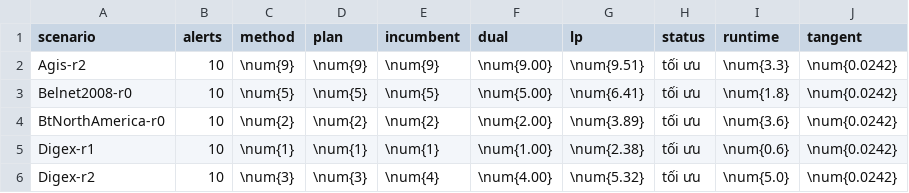
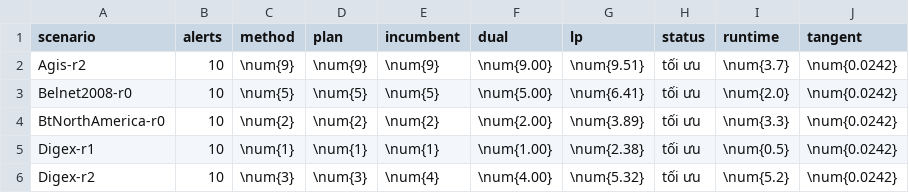
Before and after one commit to doanan293/hust-algorithms-design-analysis, a CSV file: docs/report/data/phase1_milp.csv, drawn as a sheet.

```diff
--- a/docs/report/data/phase1_milp.csv
+++ b/docs/report/data/phase1_milp.csv
@@ -1,6 +1,6 @@
 scenario;alerts;method;plan;incumbent;dual;lp;status;runtime;tangent
-Agis-r2;10;\num{9};\num{9};\num{9};\num{9.00};\num{9.51};tối ưu;\num{3.3};\num{0.0242}
-Belnet2008-r0;10;\num{5};\num{5};\num{5};\num{5.00};\num{6.41};tối ưu;\num{1.8};\num{0.0242}
-BtNorthAmerica-r0;10;\num{2};\num{2};\num{2};\num{2.00};\num{3.89};tối ưu;\num{3.6};\num{0.0242}
-Digex-r1;10;\num{1};\num{1};\num{1};\num{1.00};\num{2.38};tối ưu;\num{0.6};\num{0.0242}
-Digex-r2;10;\num{3};\num{3};\num{4};\num{4.00};\num{5.32};tối ưu;\num{5.0};\num{0.0242}
+Agis-r2;10;\num{9};\num{9};\num{9};\num{9.00};\num{9.51};tối ưu;\num{3.7};\num{0.0242}
+Belnet2008-r0;10;\num{5};\num{5};\num{5};\num{5.00};\num{6.41};tối ưu;\num{2.0};\num{0.0242}
+BtNorthAmerica-r0;10;\num{2};\num{2};\num{2};\num{2.00};\num{3.89};tối ưu;\num{3.3};\num{0.0242}
+Digex-r1;10;\num{1};\num{1};\num{1};\num{1.00};\num{2.38};tối ưu;\num{0.5};\num{0.0242}
+Digex-r2;10;\num{3};\num{3};\num{4};\num{4.00};\num{5.32};tối ưu;\num{5.2};\num{0.0242}
```
Also changed, not shown: docs/report/data/lp_runtime.csv, results/phase1/bounds.csv, 4 other files.
